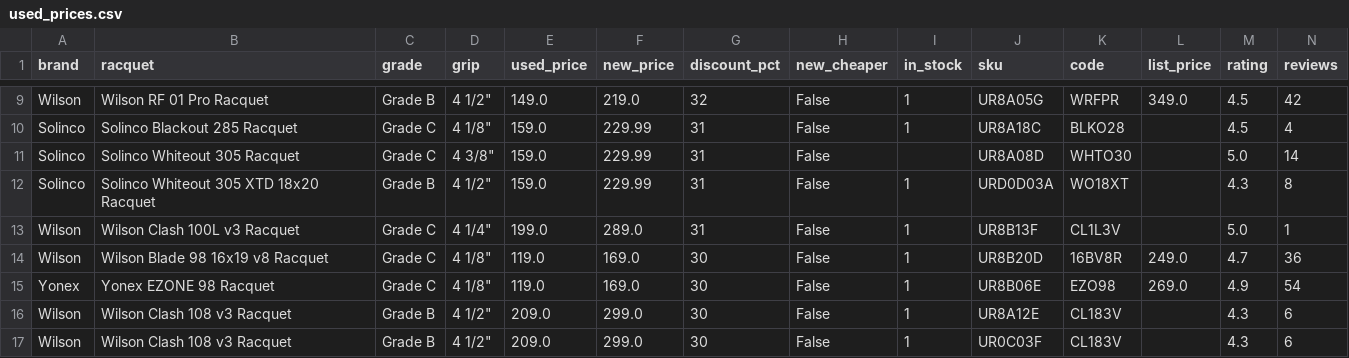
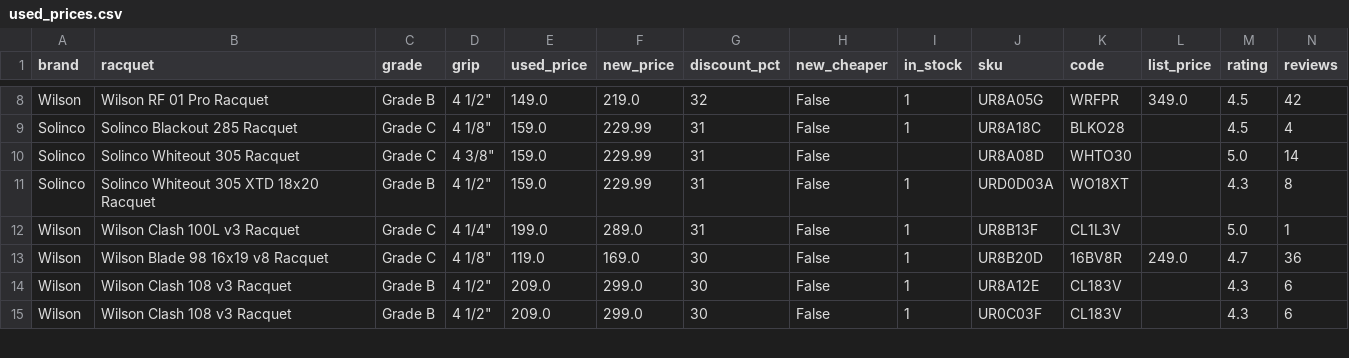
Before and after one commit to shudengnyc/tw-used-racket-tracker, a CSV file: used_prices.csv, drawn as a sheet; only a part is shown, gaps mark what is left out; rows hold the shown columns only; the diff covers the shown part only; the diff names each change by its address in the sheet, - before the commit and + after, or states it on an @@ line.

```diff
--- a/used_prices.csv
+++ b/used_prices.csv
-row 15: Yonex | Yonex EZONE 98 Racquet | Grade C | 4 1/8" | 119.0 | 169.0 | 30 | False | 1 | UR8B06E | EZO98 | 269.0 | 4.9 | 54
```
Also changed, not shown: 1 removed row and 27 edited cells elsewhere in this file, 3 other files.
